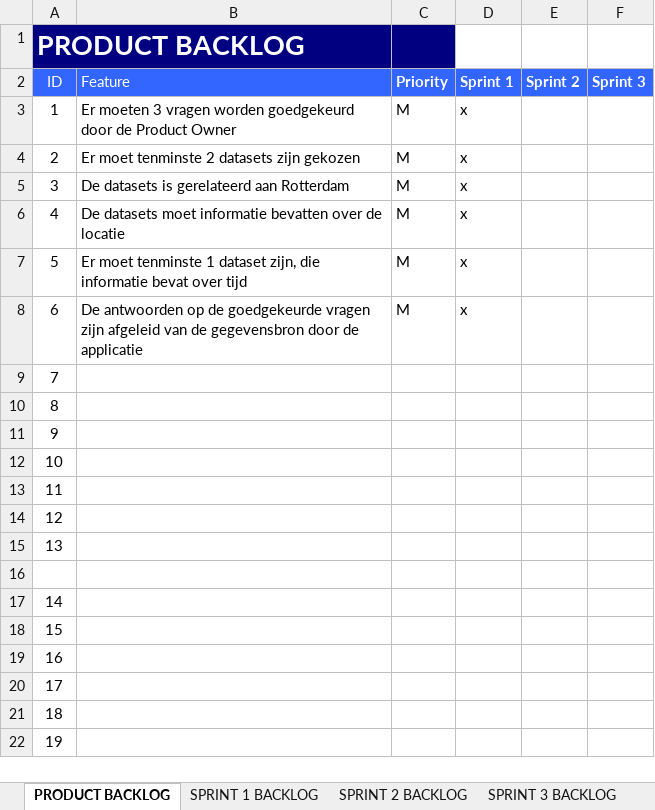
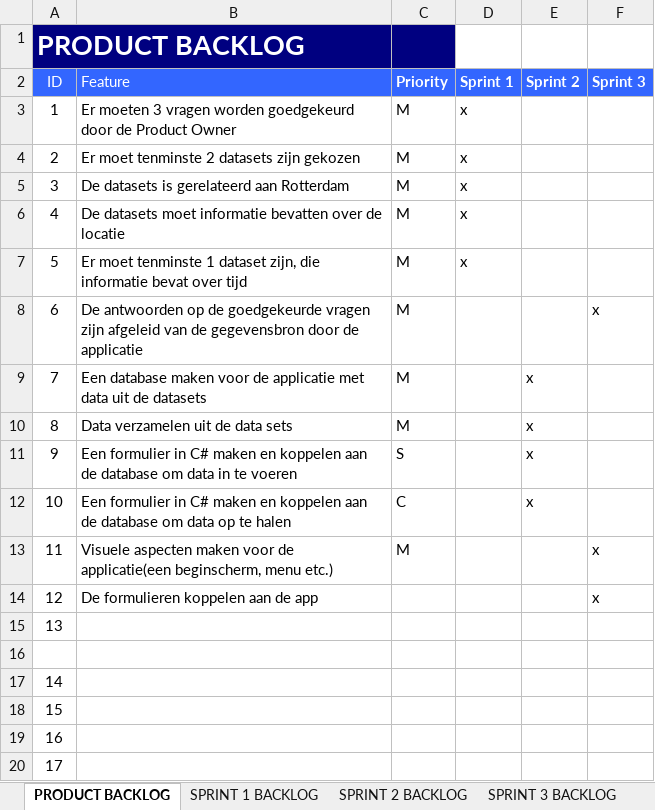
Before and after one commit to abrazi93/Project-3-Data-Application, an Excel workbook: documentatie/Product backlog overview & Sprint backlogs.xlsx, sheet PRODUCT BACKLOG, drawn as a sheet; only a part is shown; the shorter side is filled out with more unchanged rows; values as stored, in another font and other column widths than the file's, no borders; the diff names each change by its address in the sheet, - before the commit and + after, or states it on an @@ line.

```diff
--- a/documentatie/Product backlog overview & Sprint backlogs.xlsx (sheet PRODUCT BACKLOG)
+++ b/documentatie/Product backlog overview & Sprint backlogs.xlsx (sheet PRODUCT BACKLOG)
-D8 (Sprint 1): x
+D8 (Sprint 1): (empty)
-F8 (Sprint 3): (empty)
+F8 (Sprint 3): x
-B9 (Feature): (empty)
+B9 (Feature): Een database maken voor de applicatie met data uit de datasets
-C9:C10 (Priority): (empty)
+C9:C10 (Priority): M
-E9:E12 (Sprint 2): (empty)
+E9:E12 (Sprint 2): x
-B10 (Feature): (empty)
+B10 (Feature): Data verzamelen uit de data sets
-B11 (Feature): (empty)
+B11 (Feature): Een formulier in C# maken en koppelen aan de database om data in te voeren
-C11 (Priority): (empty)
+C11 (Priority): S
-B12 (Feature): (empty)
+B12 (Feature): Een formulier in C# maken en koppelen aan de database om data op te halen
-C12 (Priority): (empty)
+C12 (Priority): C
-B13 (Feature): (empty)
+B13 (Feature): Visuele aspecten maken voor de applicatie(een beginscherm, menu etc.)
-C13 (Priority): (empty)
+C13 (Priority): M
-F13:F14 (Sprint 3): (empty)
+F13:F14 (Sprint 3): x
-B14 (Feature): (empty)
+B14 (Feature): De formulieren koppelen aan de app
```
Also changed, not shown: sheet SPRINT 2 BACKLOG, sheet SPRINT 1 BACKLOG, 1 other file.
